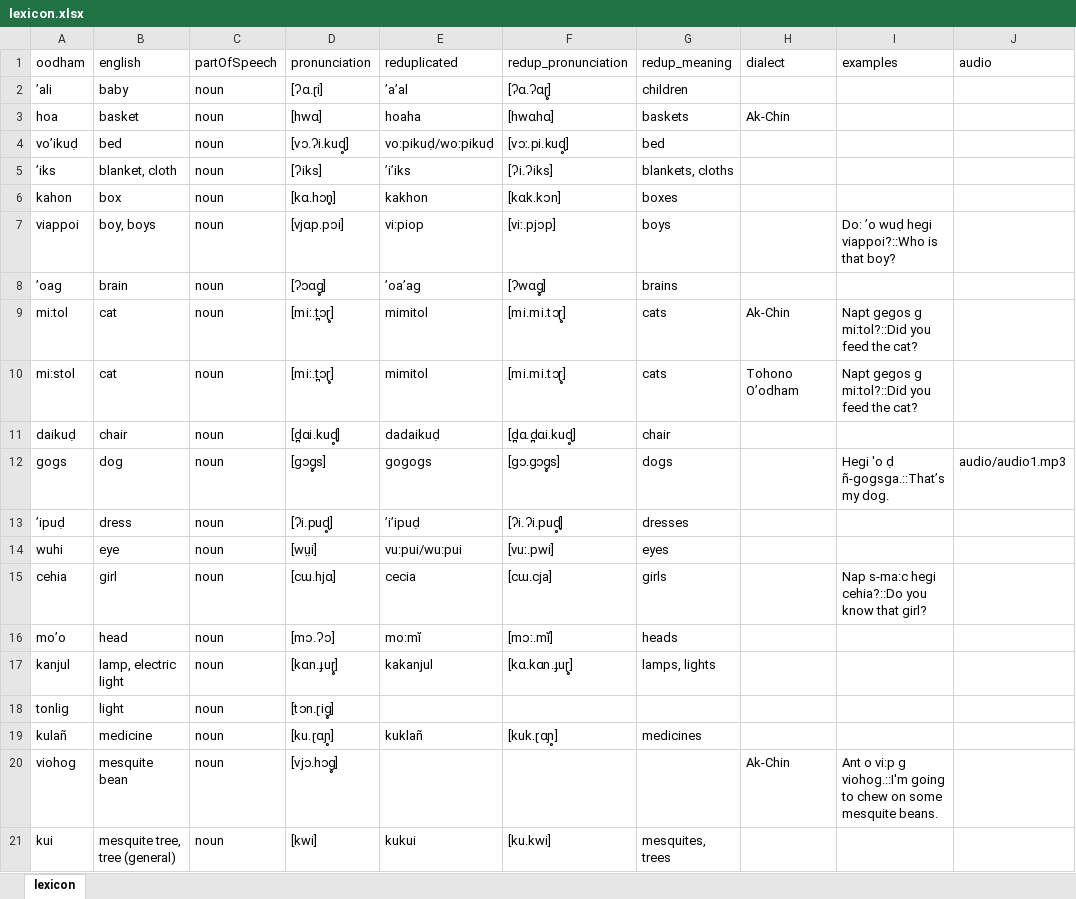
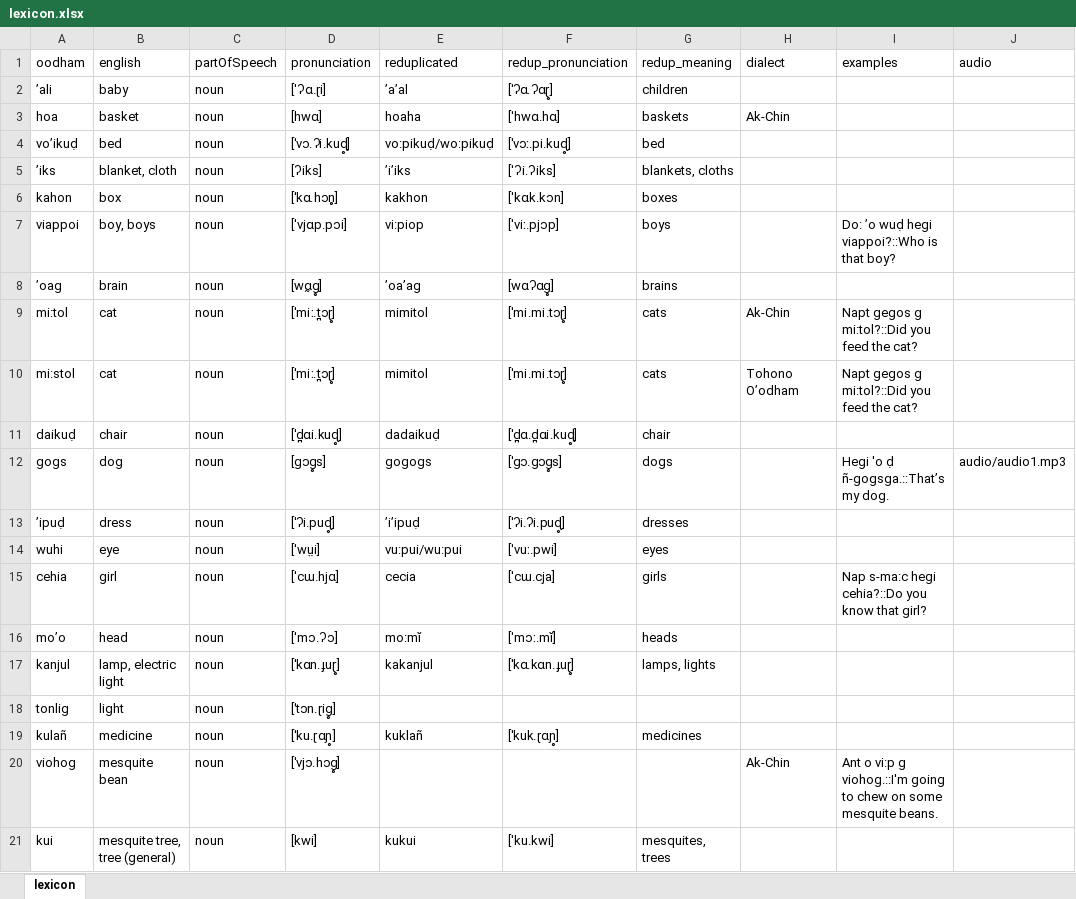
Before and after one commit to jayblayne/my-website, an Excel workbook: lexicon.xlsx, sheet lexicon, drawn as a sheet; only a part is shown; values as stored, in another font and other column widths than the file's, no borders; the diff covers the shown part only; the diff names each change by its address in the sheet, - before the commit and + after, or states it on an @@ line.

Commit message:
changes to lexicon

```diff
--- a/lexicon.xlsx (sheet lexicon)
+++ b/lexicon.xlsx (sheet lexicon)
-D2 (pronunciation): [ʔɑ.ɽi]
+D2 (pronunciation): [ˈʔɑ.ɽi]
-F2 (redup_pronunciation): [ʔɑ.ʔɑɽ̥]
+F2 (redup_pronunciation): [ˈʔɑ.ʔɑɽ̥]
-F3 (redup_pronunciation): [hwɑhɑ]
+F3 (redup_pronunciation): [ˈhwɑ.hɑ]
-D4 (pronunciation): [vɔ.ʔi.kuɖ̥]
+D4 (pronunciation): [ˈvɔ.ʔi.kuɖ̥]
-F4 (redup_pronunciation): [vɔː.pi.kuɖ̥]
+F4 (redup_pronunciation): [ˈvɔː.pi.kuɖ̥]
-F5 (redup_pronunciation): [ʔi.ʔiks]
+F5 (redup_pronunciation): [ˈʔi.ʔiks]
-D6 (pronunciation): [kɑ.hɔn̥]
+D6 (pronunciation): [ˈkɑ.hɔn̥]
-F6 (redup_pronunciation): [kɑk.kɔn]
+F6 (redup_pronunciation): [ˈkɑk.kɔn]
-D7 (pronunciation): [vjɑp.pɔi]
+D7 (pronunciation): [ˈvjɑp.pɔi]
-F7 (redup_pronunciation): [viː.pjɔp]
+F7 (redup_pronunciation): [ˈviː.pjɔp]
-D8 (pronunciation): [ʔɔɑg̥]
+D8 (pronunciation): [wɑ̰g̥]
-F8 (redup_pronunciation): [ʔwɑg̥]
+F8 (redup_pronunciation): [wɑʔɑg̥]
-D9:D10 (pronunciation): [miː.t̪ɔɽ̥]
+D9:D10 (pronunciation): [ˈmiː.t̪ɔɽ̥]
-F9:F10 (redup_pronunciation): [mi.mi.tɔɽ̥]
+F9:F10 (redup_pronunciation): [ˈmi.mi.tɔɽ̥]
-D11 (pronunciation): [d̪ɑi.kuɖ̥]
+D11 (pronunciation): [ˈd̪ɑi.kuɖ̥]
-F11 (redup_pronunciation): [d̪ɑ.d̪ɑi.kuɖ̥]
+F11 (redup_pronunciation): [ˈd̪ɑ.d̪ɑi.kuɖ̥]
-F12 (redup_pronunciation): [gɔ.gɔg̥s]
+F12 (redup_pronunciation): [ˈgɔ.gɔg̥s]
-D13 (pronunciation): [ʔi.puɖ̥]
+D13 (pronunciation): [ˈʔi.puɖ̥]
-F13 (redup_pronunciation): [ʔi.ʔi.puɖ̥]
+F13 (redup_pronunciation): [ˈʔi.ʔi.puɖ̥]
-D14 (pronunciation): [wṳi]
+D14 (pronunciation): [ˈwṳi]
-F14 (redup_pronunciation): [vuː.pwi]
+F14 (redup_pronunciation): [ˈvuː.pwi]
-D15 (pronunciation): [cɯ.hjɑ]
+D15 (pronunciation): [ˈcɯ.hjɑ]
-F15 (redup_pronunciation): [cɯ.cja]
+F15 (redup_pronunciation): [ˈcɯ.cja]
-D16 (pronunciation): [mɔ.ʔɔ]
+D16 (pronunciation): [ˈmɔ.ʔɔ]
-F16 (redup_pronunciation): [mɔː.mĭ]
+F16 (redup_pronunciation): [ˈmɔː.mĭ]
-D17 (pronunciation): [kɑn.ɟuɽ̥]
+D17 (pronunciation): [ˈkɑn.ɟuɽ̥]
-F17 (redup_pronunciation): [kɑ.kɑn.ɟuɽ̥]
+F17 (redup_pronunciation): [ˈkɑ.kɑn.ɟuɽ̥]
-D18 (pronunciation): [tɔn.ɽig̥]
+D18 (pronunciation): [ˈtɔn.ɽig̥]
-D19 (pronunciation): [ku.ɽɑɲ̥]
+D19 (pronunciation): [ˈku.ɽɑɲ̥]
-F19 (redup_pronunciation): [kuk.ɽɑɲ̥]
+F19 (redup_pronunciation): [ˈkuk.ɽɑɲ̥]
-D20 (pronunciation): [vjɔ.hɔg̥]
+D20 (pronunciation): [ˈvjɔ.hɔg̥]
-F21 (redup_pronunciation): [ku.kwi]
+F21 (redup_pronunciation): [ˈku.kwi]
```
Also changed, not shown: 40 added rows and 74 edited cells elsewhere in this sheet, 1 other file.
